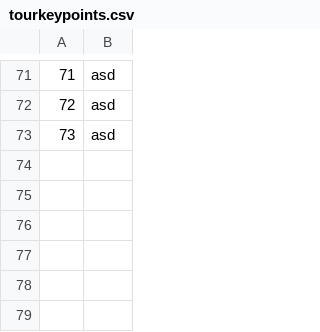
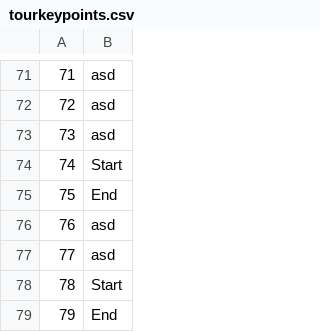
Before and after one commit to anastano/group-3-team-B, a CSV file: SIMS_HCI_Project/SIMS_HCI_Project/Resources/Database/tourkeypoints.csv, drawn as a sheet; only a part is shown, gaps mark what is left out.

```diff
--- a/SIMS_HCI_Project/SIMS_HCI_Project/Resources/Database/tourkeypoints.csv
+++ b/SIMS_HCI_Project/SIMS_HCI_Project/Resources/Database/tourkeypoints.csv
@@ -73 +73,7 @@
 73|asd
+74|Start
+75|End
+76|asd
+77|asd
+78|Start
+79|End
```
Also changed, not shown: SIMS_HCI_Project/SIMS_HCI_Project/Resources/Database/locations.csv, SIMS_HCI_Project/SIMS_HCI_Project/Resources/Database/notifications.csv, 32 other files.
